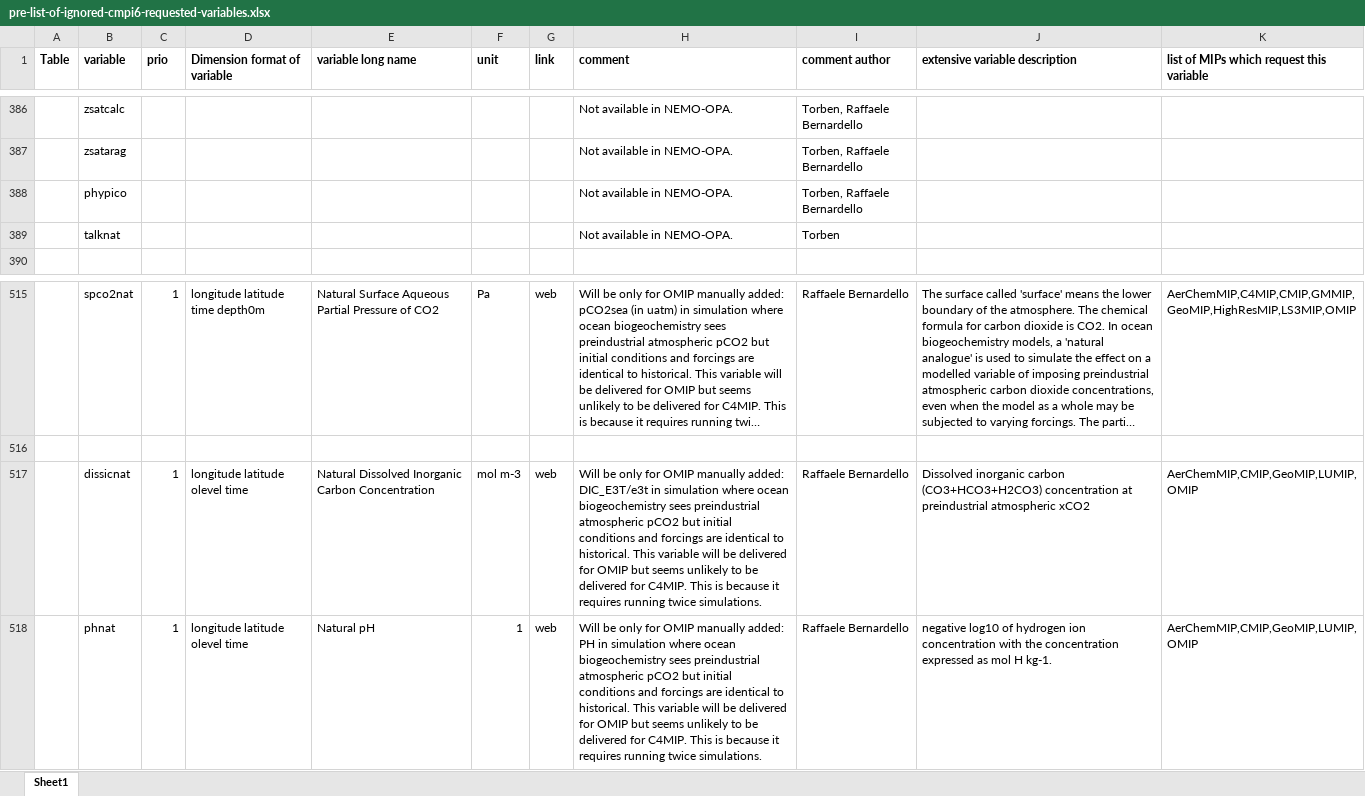
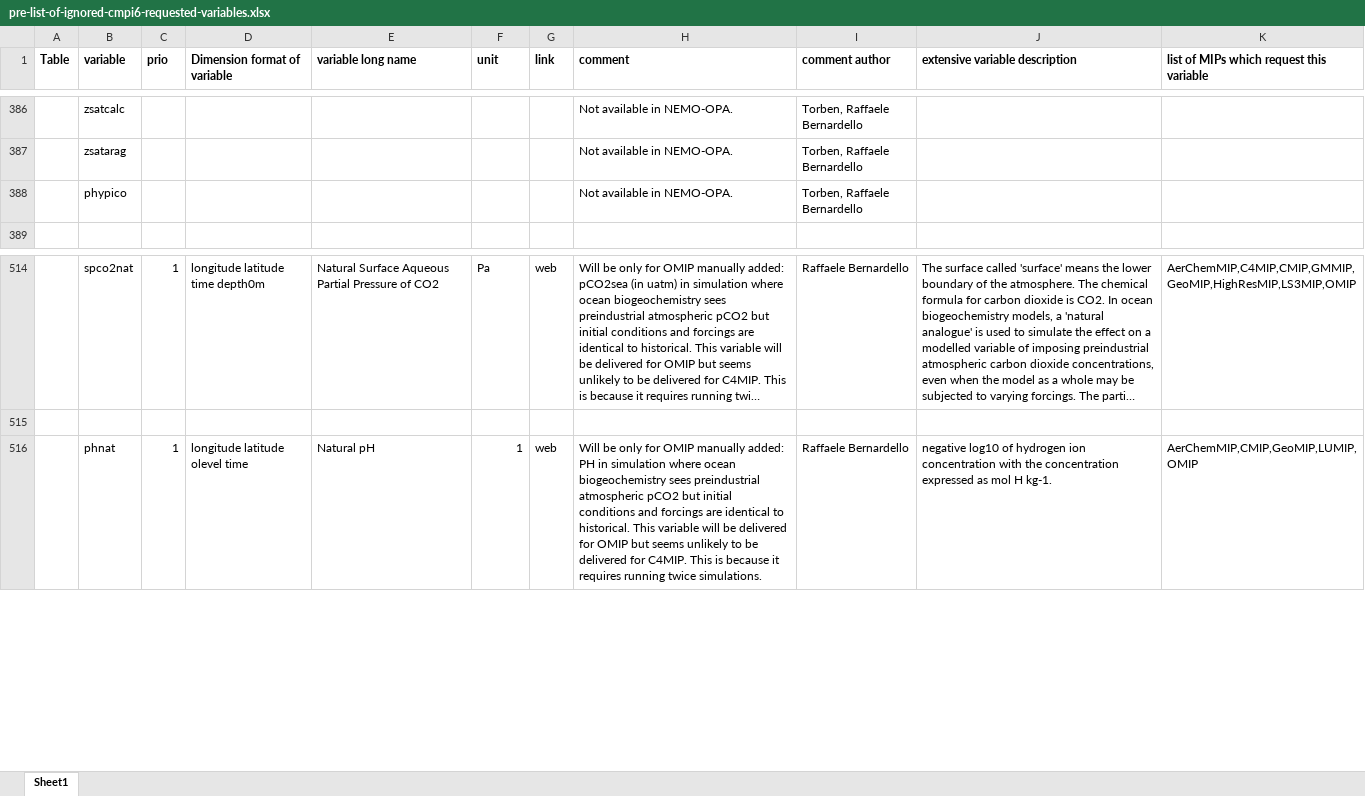
Before and after one commit to EC-Earth/ece2cmor3, an Excel workbook: ece2cmor3/resources/pre-list-of-ignored-cmpi6-requested-variables.xlsx, sheet Sheet1, drawn as a sheet; only a part is shown, gaps mark what is left out; long unchanged cells end in …; values as stored, in another font and other column widths than the file's, no borders; the diff names each change by its address in the sheet, - before the commit and + after, or states it on an @@ line.

```diff
--- a/ece2cmor3/resources/pre-list-of-ignored-cmpi6-requested-variables.xlsx (sheet Sheet1)
+++ b/ece2cmor3/resources/pre-list-of-ignored-cmpi6-requested-variables.xlsx (sheet Sheet1)
-row 389:  | talknat |  |  |  |  |  | Not available in NEMO-OPA. | Torben
-row 517:  | dissicnat | 1 | longitude latitude olevel time | Natural Dissolved Inorganic Carbon Concentration | mol m-3 | web | Will be only for OMIP manually added: DIC_E3T/e3t in simulation where ocean biogeochemistry sees preindustrial atmospheric pCO2 but initial conditions and forcings are identical to historical. This variable will be delivered for OMIP but seems unlikely to be delivered for C4MIP. This is because it requires running twice simulations. | Raffaele Bernardello | Dissolved inorganic carbon (CO3+HCO3+H2CO3) concentration at preindustrial atmospheric xCO2 | AerChemMIP,CMIP,GeoMIP,LUMIP,OMIP
```
Also changed, not shown: ece2cmor3/resources/list-of-ignored-cmpi6-requested-variables.xlsx.
